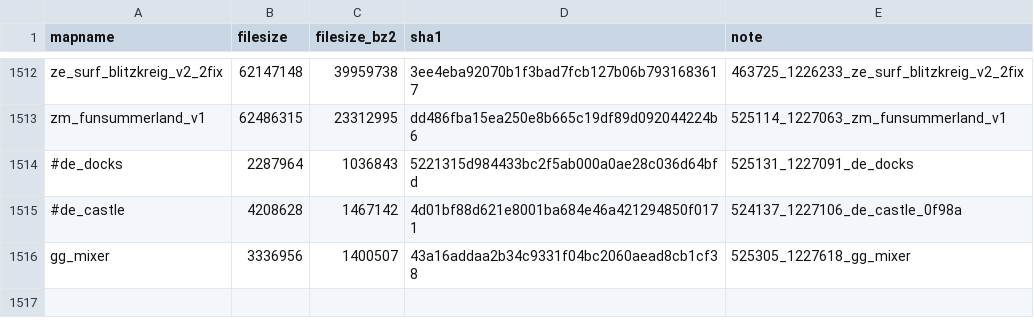
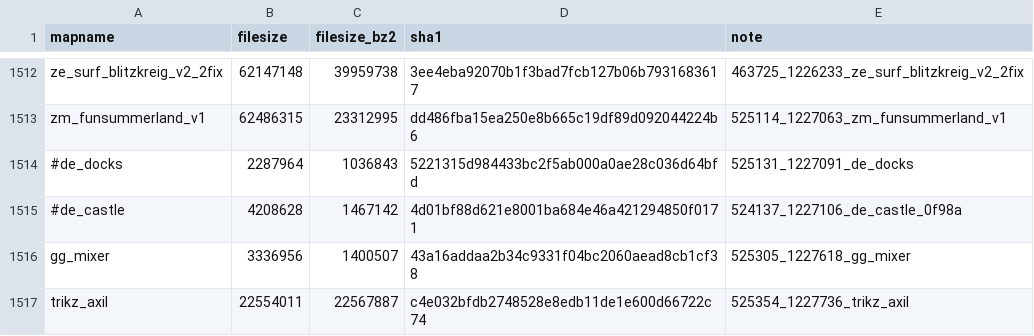
Before and after one commit to srcwr/maps-cstrike, a CSV file: unprocessed/gamebanana-x-automatic.csv, drawn as a sheet; only a part is shown, gaps mark what is left out.

```diff
--- a/unprocessed/gamebanana-x-automatic.csv
+++ b/unprocessed/gamebanana-x-automatic.csv
@@ -1516 +1516,2 @@ zm_funsummerland_v1,62486315,23312995,dd486fba15ea250e8b665c19df89d092044224b6,5
 gg_mixer,3336956,1400507,43a16addaa2b34c9331f04bc2060aead8cb1cf38,525305_1227618_gg_mixer
+trikz_axil,22554011,22567887,c4e032bfdb2748528e8edb11de1e600d66722c74,525354_1227736_trikz_axil
```
Also changed, not shown: recently_added.csv.
